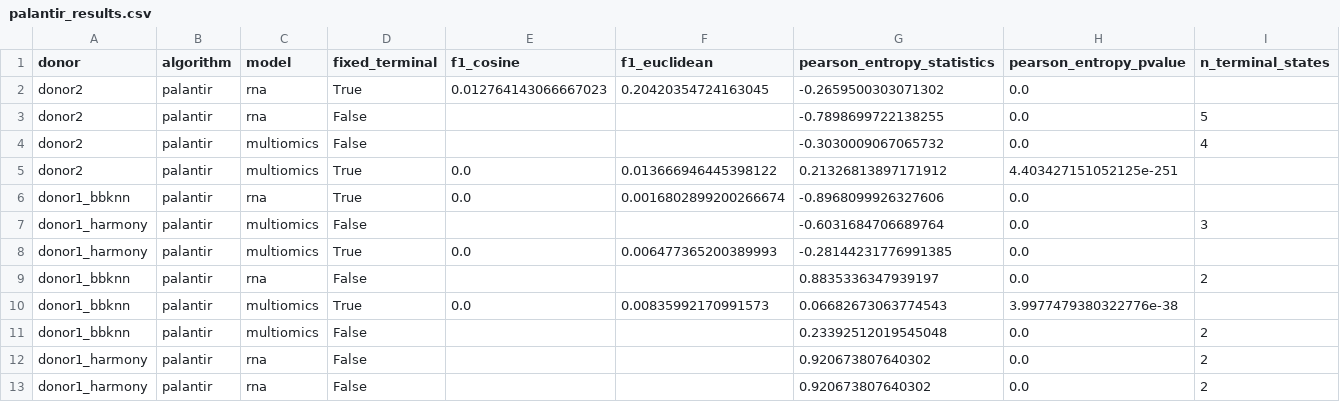
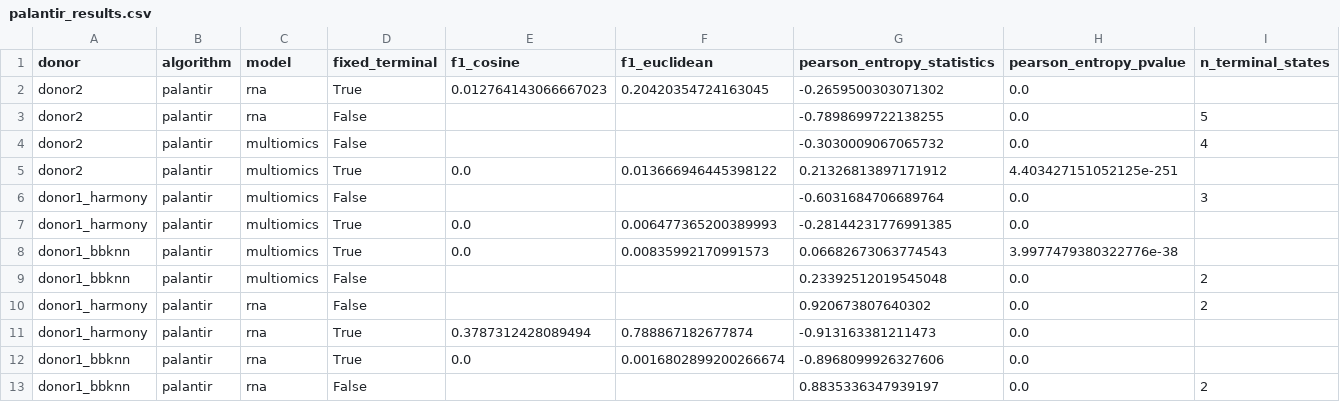
Before and after one commit to smilies-polito/atlas-experiments, a CSV file: output/lineage_tracing/palantir_results.csv, drawn as a sheet.

Commit message:
preprocessind donor1 and palantir donor1

```diff
--- a/output/lineage_tracing/palantir_results.csv
+++ b/output/lineage_tracing/palantir_results.csv
@@ -5,6 +5,4 @@ donor2,palantir,multiomics,False,,,-0.3030009067065732,0.0,4
 donor2,palantir,multiomics,True,0.0,0.013666946445398122,0.21326813897171912,4.403427151052125e-251,
-donor1_bbknn,palantir,rna,True,0.0,0.0016802899200266674,-0.8968099926327606,0.0,
 donor1_harmony,palantir,multiomics,False,,,-0.6031684706689764,0.0,3
 donor1_harmony,palantir,multiomics,True,0.0,0.006477365200389993,-0.28144231776991385,0.0,
-donor1_bbknn,palantir,rna,False,,,0.8835336347939197,0.0,2
 donor1_bbknn,palantir,multiomics,True,0.0,0.00835992170991573,0.06682673063774543,3.9977479380322776e-38,
@@ -12,2 +10,4 @@ donor1_bbknn,palantir,multiomics,False,,,0.23392512019545048,0.0,2
 donor1_harmony,palantir,rna,False,,,0.920673807640302,0.0,2
-donor1_harmony,palantir,rna,False,,,0.920673807640302,0.0,2
+donor1_harmony,palantir,rna,True,0.3787312428089494,0.788867182677874,-0.913163381211473,0.0,
+donor1_bbknn,palantir,rna,True,0.0,0.0016802899200266674,-0.8968099926327606,0.0,
+donor1_bbknn,palantir,rna,False,,,0.8835336347939197,0.0,2
```
Also changed, not shown: 8 other files.
